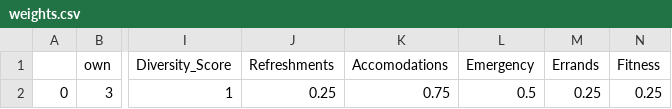
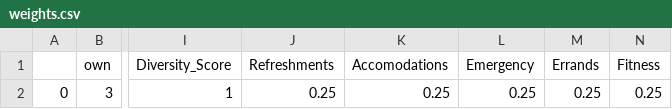
Before and after one commit to indranik/BC_Project1, a CSV file: Final Results/Results/weights.csv, drawn as a sheet; only a part is shown, gaps mark what is left out; the diff names each change by its address in the sheet, - before the commit and + after, or states it on an @@ line.

```diff
--- a/Final Results/Results/weights.csv
+++ b/Final Results/Results/weights.csv
-K2 (Accomodations): 0.75
+K2 (Accomodations): 0.25
-L2 (Emergency): 0.5
+L2 (Emergency): 0.25
```
Also changed, not shown: 6 other files.
